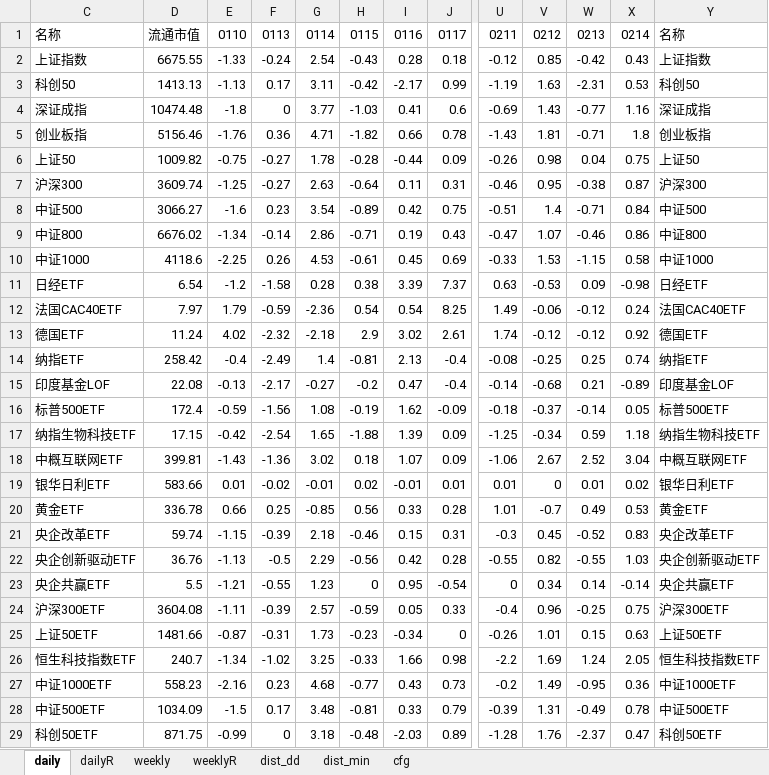
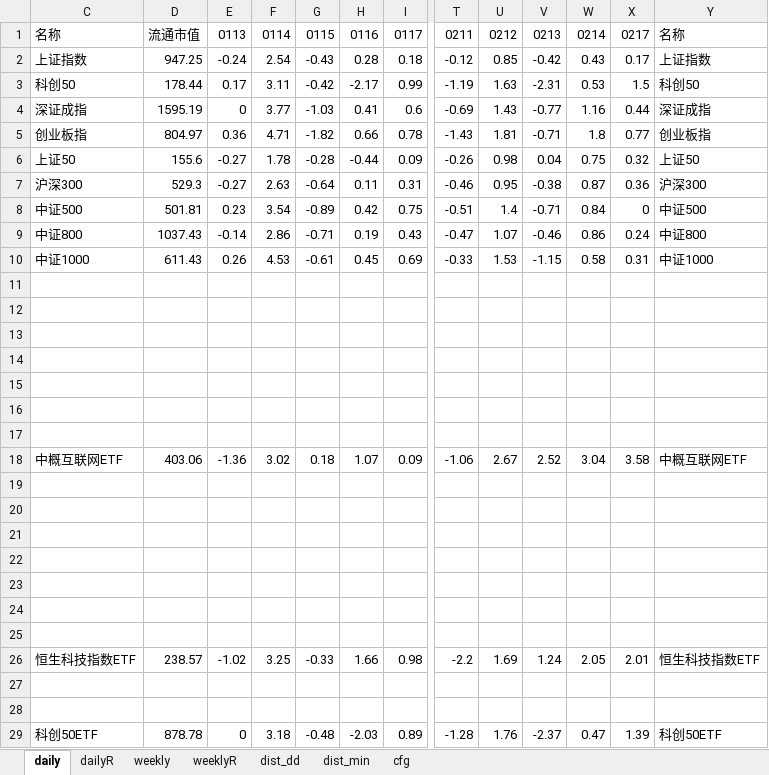
Before and after one commit to aixingkong/view, an Excel workbook: fund_list.xlsx, sheet daily, drawn as a sheet; only a part is shown, gaps mark what is left out; values as stored, in another font and other column widths than the file's, no cell formats; removed rows and columns are numbered as before the commit, all else as after; rows hold the shown columns only; the diff covers the shown part only; the diff names each change by its address in the sheet, - before the commit and + after, or states it on an @@ line.

```diff
--- a/fund_list.xlsx (sheet daily)
+++ b/fund_list.xlsx (sheet daily)
-column E, rows 1-29: 0110 | -1.33 | -1.13 | -1.8 | -1.76 | -0.75 | -1.25 | -1.6 | -1.34 | -2.25 | -1.2 | 1.79 | 4.02 | -0.4 | -0.13 | -0.59 | -0.42 | -1.43 | 0.01 | 0.66 | -1.15 | -1.13 | -1.21 | -1.11 | -0.87 | -1.34 | -2.16 | -1.5 | -0.99
+column X, rows 1-29: 0217 | 0.17 | 1.5 | 0.44 | 0.77 | 0.32 | 0.36 | 0 | 0.24 | 0.31 |  |  |  |  |  |  |  | 3.58 |  |  |  |  |  |  |  | 2.01 |  |  | 1.39
-D2: 6675.55
+D2: 947.25
-D3: 1413.13
+D3: 178.44
-D4: 10474.48
+D4: 1595.19
-D5: 5156.46
+D5: 804.97
-D6: 1009.82
+D6: 155.6
-D7: 3609.74
+D7: 529.3
-D8: 3066.27
+D8: 501.81
-D9: 6676.02
+D9: 1037.43
-D10: 4118.6
+D10: 611.43
-row 11: 日经ETF | 6.54 | -1.2 | -1.58 | 0.28 | 0.38 | 3.39 | 7.37 | 0.63 | -0.53 | 0.09 | -0.98 | 日经ETF
+row 11: (empty)
-row 12: 法国CAC40ETF | 7.97 | 1.79 | -0.59 | -2.36 | 0.54 | 0.54 | 8.25 | 1.49 | -0.06 | -0.12 | 0.24 | 法国CAC40ETF
+row 12: (empty)
-row 13: 德国ETF | 11.24 | 4.02 | -2.32 | -2.18 | 2.9 | 3.02 | 2.61 | 1.74 | -0.12 | -0.12 | 0.92 | 德国ETF
+row 13: (empty)
-row 14: 纳指ETF | 258.42 | -0.4 | -2.49 | 1.4 | -0.81 | 2.13 | -0.4 | -0.08 | -0.25 | 0.25 | 0.74 | 纳指ETF
+row 14: (empty)
-row 15: 印度基金LOF | 22.08 | -0.13 | -2.17 | -0.27 | -0.2 | 0.47 | -0.4 | -0.14 | -0.68 | 0.21 | -0.89 | 印度基金LOF
+row 15: (empty)
-row 16: 标普500ETF | 172.4 | -0.59 | -1.56 | 1.08 | -0.19 | 1.62 | -0.09 | -0.18 | -0.37 | -0.14 | 0.05 | 标普500ETF
+row 16: (empty)
-row 17: 纳指生物科技ETF | 17.15 | -0.42 | -2.54 | 1.65 | -1.88 | 1.39 | 0.09 | -1.25 | -0.34 | 0.59 | 1.18 | 纳指生物科技ETF
+row 17: (empty)
-D18: 399.81
+D18: 403.06
-row 19: 银华日利ETF | 583.66 | 0.01 | -0.02 | -0.01 | 0.02 | -0.01 | 0.01 | 0.01 | 0 | 0.01 | 0.02 | 银华日利ETF
+row 19: (empty)
-row 20: 黄金ETF | 336.78 | 0.66 | 0.25 | -0.85 | 0.56 | 0.33 | 0.28 | 1.01 | -0.7 | 0.49 | 0.53 | 黄金ETF
+row 20: (empty)
-row 21: 央企改革ETF | 59.74 | -1.15 | -0.39 | 2.18 | -0.46 | 0.15 | 0.31 | -0.3 | 0.45 | -0.52 | 0.83 | 央企改革ETF
+row 21: (empty)
-row 22: 央企创新驱动ETF | 36.76 | -1.13 | -0.5 | 2.29 | -0.56 | 0.42 | 0.28 | -0.55 | 0.82 | -0.55 | 1.03 | 央企创新驱动ETF
+row 22: (empty)
-row 23: 央企共赢ETF | 5.5 | -1.21 | -0.55 | 1.23 | 0 | 0.95 | -0.54 | 0 | 0.34 | 0.14 | -0.14 | 央企共赢ETF
+row 23: (empty)
-row 24: 沪深300ETF | 3604.08 | -1.11 | -0.39 | 2.57 | -0.59 | 0.05 | 0.33 | -0.4 | 0.96 | -0.25 | 0.75 | 沪深300ETF
+row 24: (empty)
-row 25: 上证50ETF | 1481.66 | -0.87 | -0.31 | 1.73 | -0.23 | -0.34 | 0 | -0.26 | 1.01 | 0.15 | 0.63 | 上证50ETF
+row 25: (empty)
-D26: 240.7
+D26: 238.57
-row 27: 中证1000ETF | 558.23 | -2.16 | 0.23 | 4.68 | -0.77 | 0.43 | 0.73 | -0.2 | 1.49 | -0.95 | 0.36 | 中证1000ETF
+row 27: (empty)
-row 28: 中证500ETF | 1034.09 | -1.5 | 0.17 | 3.48 | -0.81 | 0.33 | 0.79 | -0.39 | 1.31 | -0.49 | 0.78 | 中证500ETF
+row 28: (empty)
-D29: 871.75
+D29: 878.78
```
Also changed, not shown: 1 removed row and 981 edited cells elsewhere in this sheet, sheet dailyR, cell formats, hidden cells, 2 other files.
